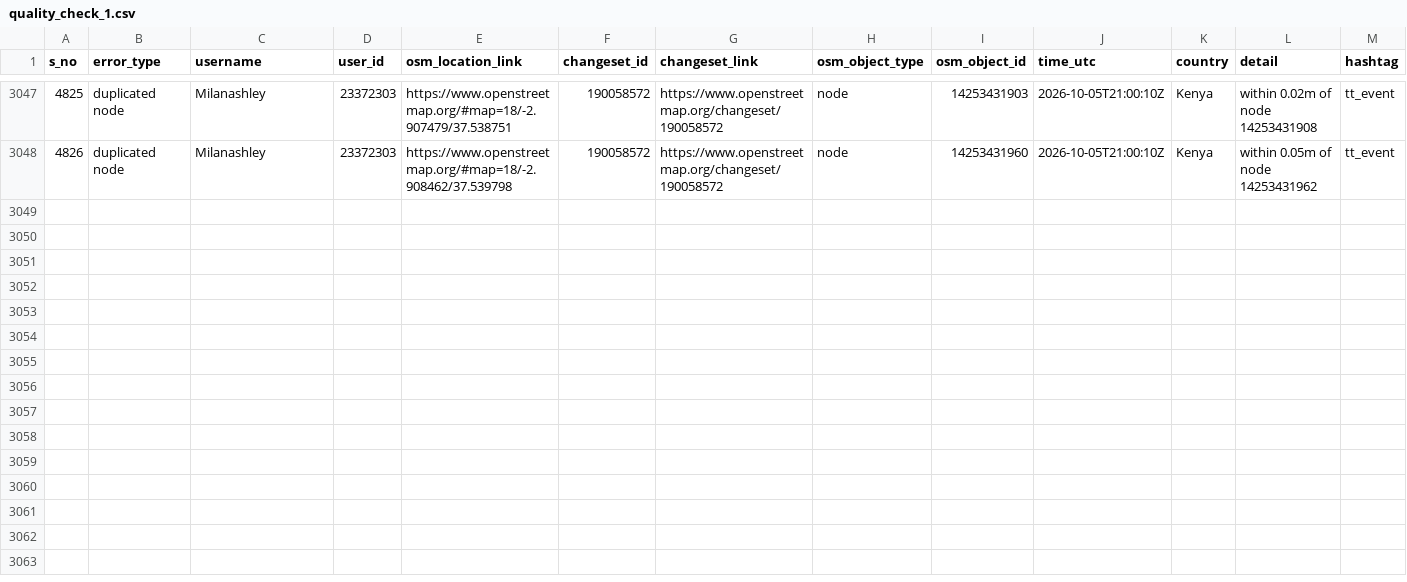
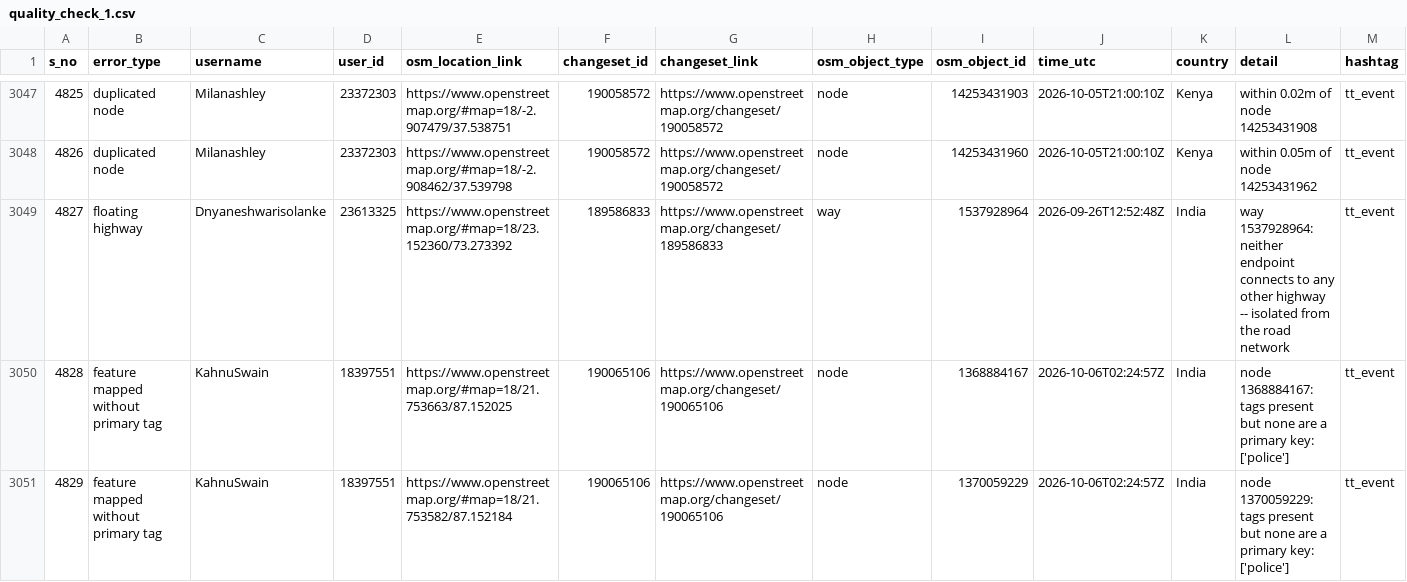
Before and after one commit to KingVik-Planet/OSM_Quality_Check, a CSV file: data/quality_check_1.csv, drawn as a sheet; only a part is shown, gaps mark what is left out.

```diff
--- a/data/quality_check_1.csv
+++ b/data/quality_check_1.csv
@@ -3048 +3048,4 @@ s_no,error_type,username,user_id,osm_location_link,changeset_id,changeset_link,o
 4826,duplicated node,Milanashley,23372303,https://www.openstreetmap.org/#map=18/-2.908462/37.539798,190058572,https://www.openstreetmap.org/changeset/190058572,node,14253431960,2026-10-05T21:00:10Z,Kenya,within 0.05m of node 14253431962,tt_event
+4827,floating highway,Dnyaneshwarisolanke,23613325,https://www.openstreetmap.org/#map=18/23.152360/73.273392,189586833,https://www.openstreetmap.org/changeset/189586833,way,1537928964,2026-09-26T12:52:48Z,India,way 1537928964: neither endpoint connects to any other highway -- isolated from the road network,tt_event
+4828,feature mapped without primary tag,KahnuSwain,18397551,https://www.openstreetmap.org/#map=18/21.753663/87.152025,190065106,https://www.openstreetmap.org/changeset/190065106,node,1368884167,2026-10-06T02:24:57Z,India,node 1368884167: tags present but none are a primary key: ['police'],tt_event
+4829,feature mapped without primary tag,KahnuSwain,18397551,https://www.openstreetmap.org/#map=18/21.753582/87.152184,190065106,https://www.openstreetmap.org/changeset/190065106,node,1370059229,2026-10-06T02:24:57Z,India,node 1370059229: tags present but none are a primary key: ['police'],tt_event
```
Also changed, not shown: 2 other files.
